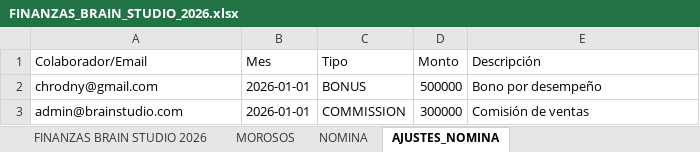
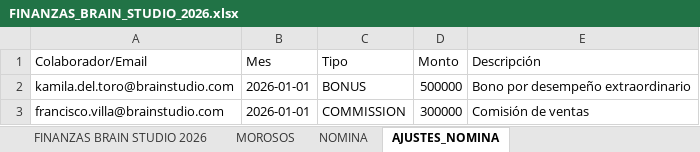
Before and after one commit to rchirinosabreu-cloud/intelligence, an Excel workbook: data/FINANZAS_BRAIN_STUDIO_2026.xlsx, sheet AJUSTES_NOMINA, drawn as a sheet; values as stored, in another font and other column widths than the file's, no borders; the diff names each change by its address in the sheet, - before the commit and + after, or states it on an @@ line.

```diff
--- a/data/FINANZAS_BRAIN_STUDIO_2026.xlsx (sheet AJUSTES_NOMINA)
+++ b/data/FINANZAS_BRAIN_STUDIO_2026.xlsx (sheet AJUSTES_NOMINA)
-A2 (Colaborador/Email): chrodny@gmail.com
+A2 (Colaborador/Email): kamila.del.toro@brainstudio.com
-E2 (Descripción): Bono por desempeño
+E2 (Descripción): Bono por desempeño extraordinario
-A3 (Colaborador/Email): admin@brainstudio.com
+A3 (Colaborador/Email): francisco.villa@brainstudio.com
```
Also changed, not shown: sheet FINANZAS BRAIN STUDIO 2026, sheet MOROSOS, sheet NOMINA, data/FINANZAS_BRAIN_STUDIO_2021_2025.xlsx, 3 other files.
